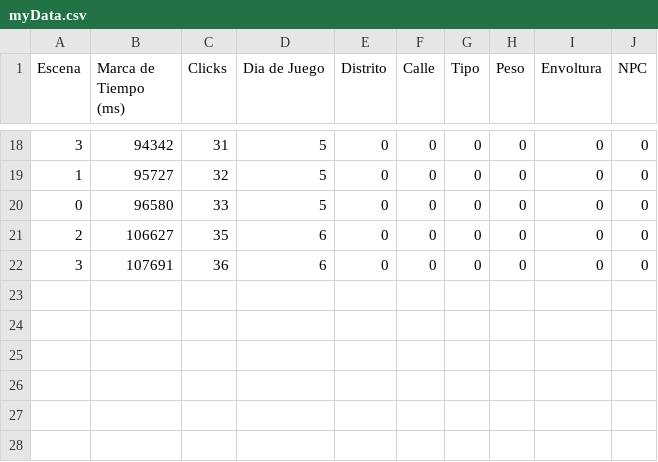
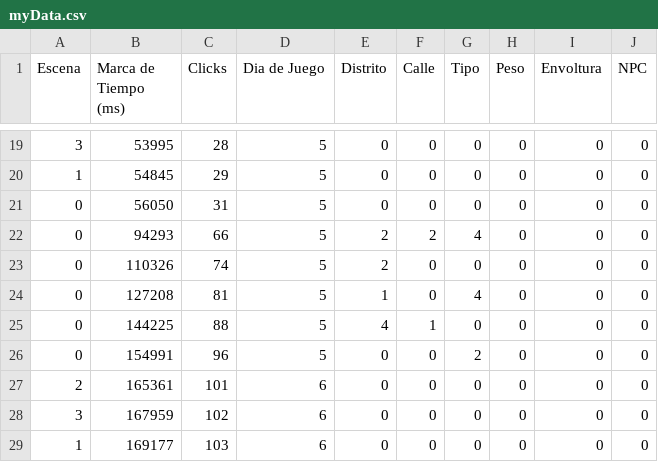
Before and after one commit to LuisEnriqueCabelloBlanco/MailToAtlantis, a CSV file: FuMonoStudios/Game/QAdata/myData.csv, drawn as a sheet; only a part is shown, gaps mark what is left out; the diff covers the shown part only.

```diff
--- a/FuMonoStudios/Game/QAdata/myData.csv
+++ b/FuMonoStudios/Game/QAdata/myData.csv
@@ -18,5 +19,11 @@ Escena,"Marca de Tiempo (ms)",Clicks,"Dia de Juego",Distrito,Calle,Tipo,Peso,Env
-3,94342,31,5,0,0,0,0,0,0
-1,95727,32,5,0,0,0,0,0,0
-0,96580,33,5,0,0,0,0,0,0
-2,106627,35,6,0,0,0,0,0,0
-3,107691,36,6,0,0,0,0,0,0
+3,53995,28,5,0,0,0,0,0,0
+1,54845,29,5,0,0,0,0,0,0
+0,56050,31,5,0,0,0,0,0,0
+0,94293,66,5,2,2,4,0,0,0
+0,110326,74,5,2,0,0,0,0,0
+0,127208,81,5,1,0,4,0,0,0
+0,144225,88,5,4,1,0,0,0,0
+0,154991,96,5,0,0,2,0,0,0
+2,165361,101,6,0,0,0,0,0,0
+3,167959,102,6,0,0,0,0,0,0
+1,169177,103,6,0,0,0,0,0,0
```
Also changed, not shown: 1 added row and 30 edited cells elsewhere in this file, 5 other files.
